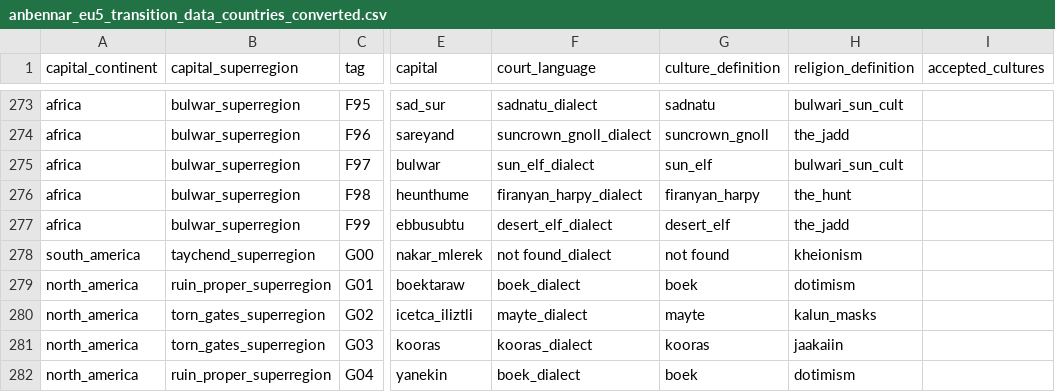
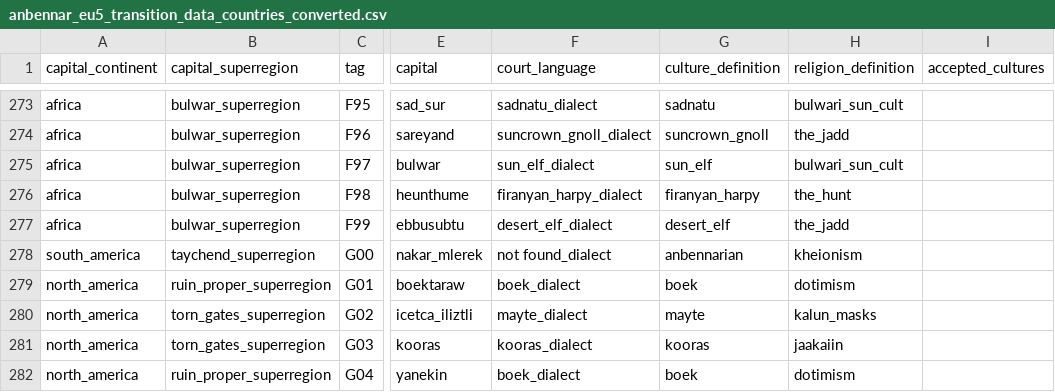
Before and after one commit to Magnive/EU5_transition_tools, a CSV file: anbennar_eu5_transition_data_countries_converted.csv, drawn as a sheet; only a part is shown, gaps mark what is left out; the diff names each change by its address in the sheet, - before the commit and + after, or states it on an @@ line.

Commit message:
fixing a _ in loc, setting "not found" culture to be anbennarian as placeholder

```diff
--- a/anbennar_eu5_transition_data_countries_converted.csv
+++ b/anbennar_eu5_transition_data_countries_converted.csv
-G278 (culture_definition): not found
+G278 (culture_definition): anbennarian
```
Also changed, not shown: anbennar_eu5_transition_data_rulers_converted.csv, 4 other files.
